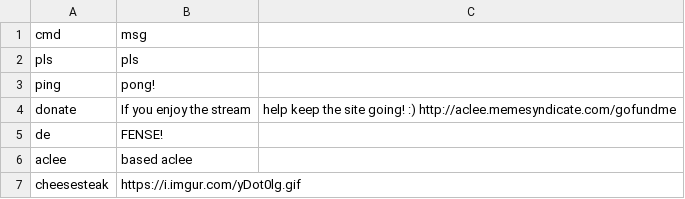
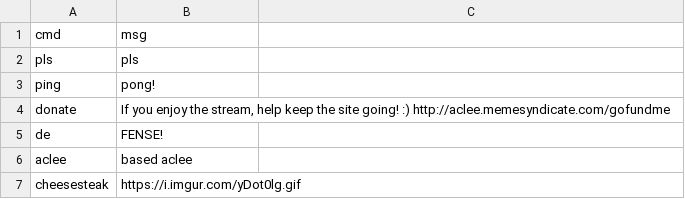
Before and after one commit to acleee/acleebot, a CSV file: commands.csv, drawn as a sheet; only a part is shown.

Commit message:
fix formatting error in .csv

```diff
--- a/commands.csv
+++ b/commands.csv
@@ -3,3 +3,3 @@ pls,pls
 ping,pong!
-donate,If you enjoy the stream, help keep the site going! :) http://aclee.memesyndicate.com/gofundme
+donate,"If you enjoy the stream, help keep the site going! :) http://aclee.memesyndicate.com/gofundme"
 de,FENSE!
```
